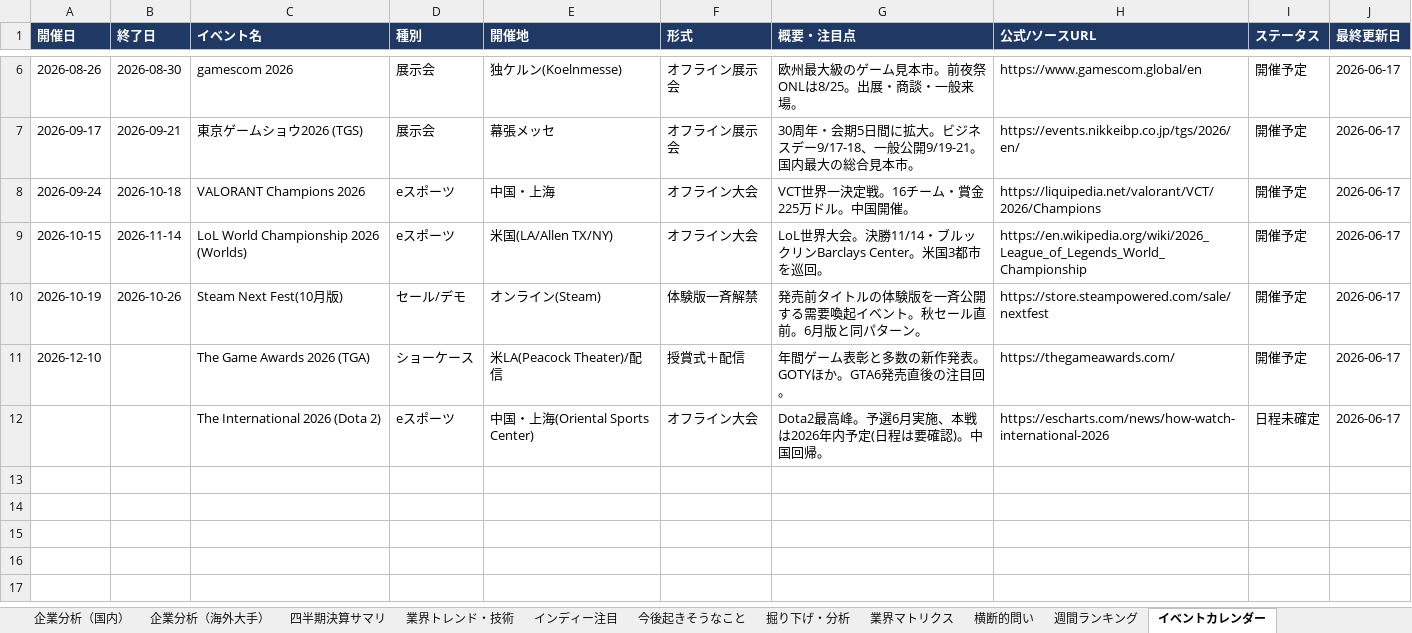
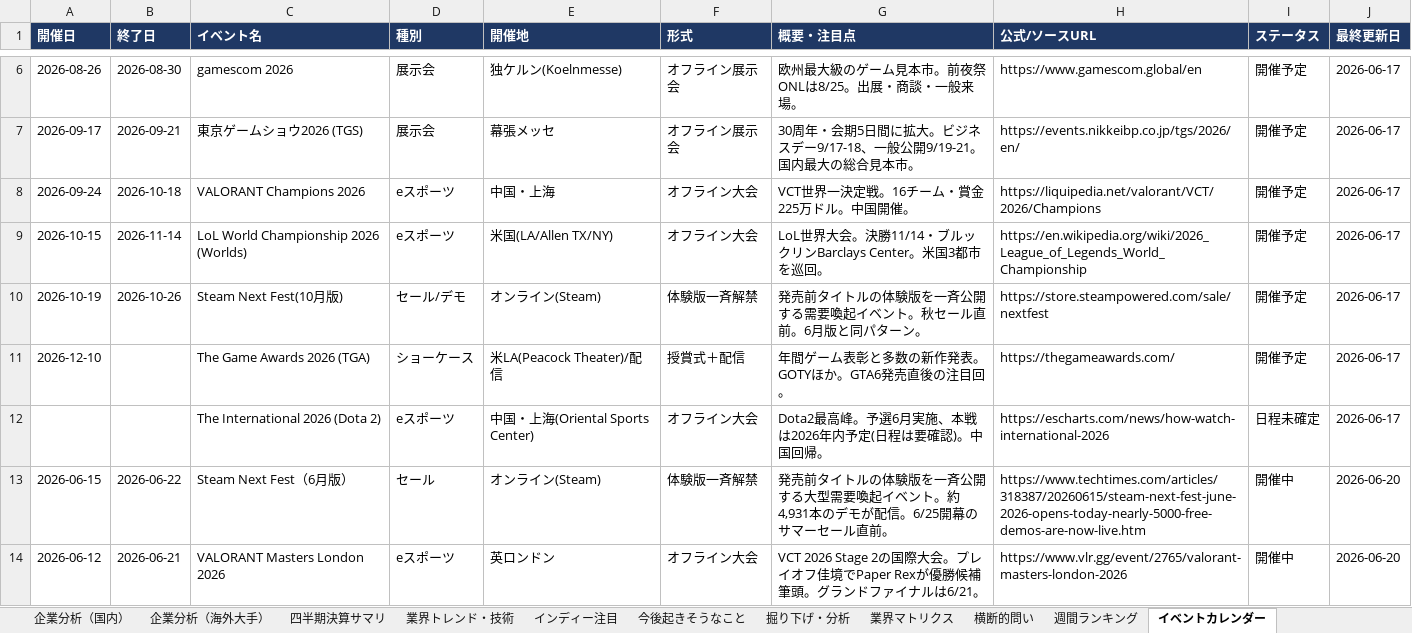
Before and after one commit to norimichitakesue2/game-industry-tracker, an Excel workbook: master/ゲーム業界・時事情報収集.xlsx, sheet イベントカレンダー, drawn as a sheet; only a part is shown, gaps mark what is left out; values as stored, in another font and other column widths than the file's, no borders; the diff names each change by its address in the sheet, - before the commit and + after, or states it on an @@ line.

Commit message:
daily-news + cross-questions + events update (2026-06-19 22:12)

```diff
--- a/master/ゲーム業界・時事情報収集.xlsx (sheet イベントカレンダー)
+++ b/master/ゲーム業界・時事情報収集.xlsx (sheet イベントカレンダー)
+row 13: 2026-06-15 | 2026-06-22 | Steam Next Fest（6月版） | セール | オンライン(Steam) | 体験版一斉解禁 | 発売前タイトルの体験版を一斉公開する大型需要喚起イベント。約4,931本のデモが配信。6/25開幕のサマーセール直前。 | https://www.techtimes.com/articles/318387/20260615/steam-next-fest-june-2026-opens-today-nearly-5000-free-demos-are-now-live.htm | 開催中 | 2026-06-20
+row 14: 2026-06-12 | 2026-06-21 | VALORANT Masters London 2026 | eスポーツ | 英ロンドン | オフライン大会 | VCT 2026 Stage 2の国際大会。プレイオフ佳境でPaper Rexが優勝候補筆頭。グランドファイナルは6/21。 | https://www.vlr.gg/event/2765/valorant-masters-london-2026 | 開催中 | 2026-06-20
```
Also changed, not shown: sheet 日次ニュース, sheet 横断的問い, 30 other files.
